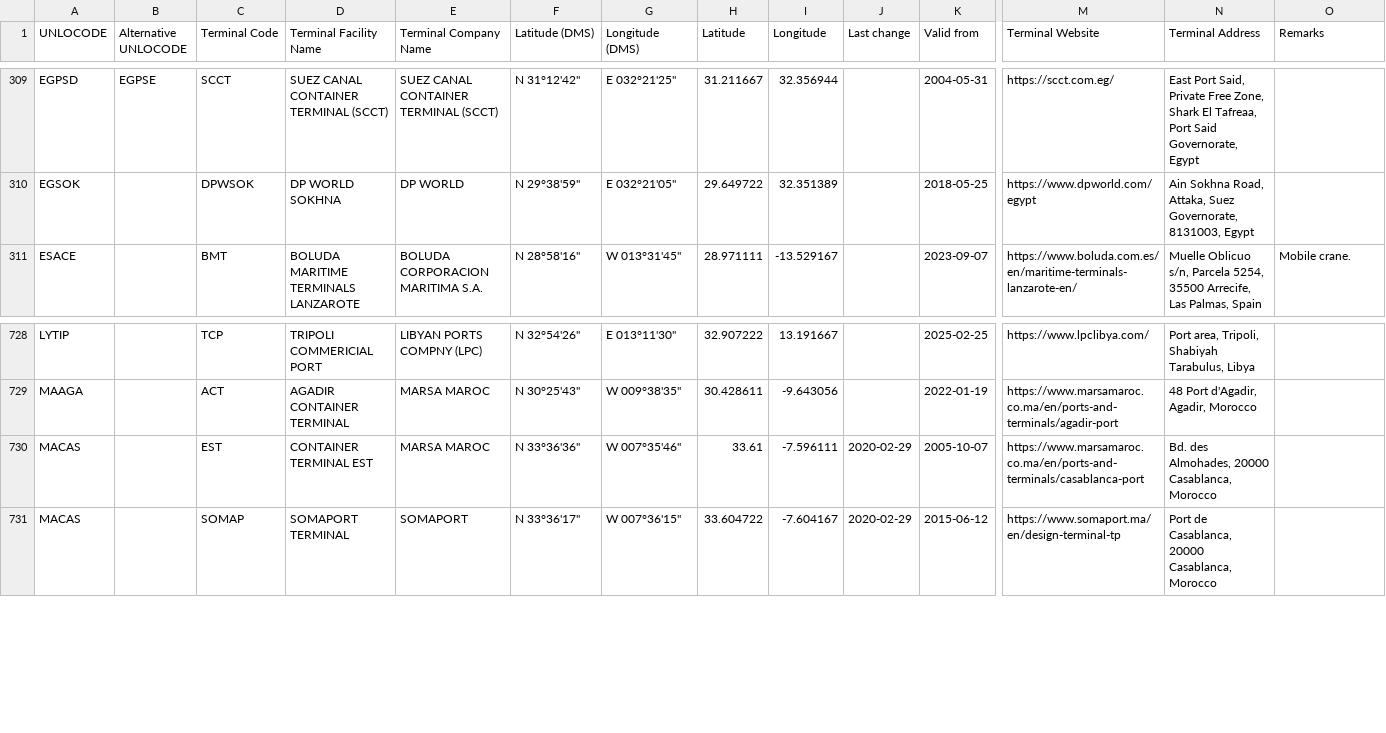
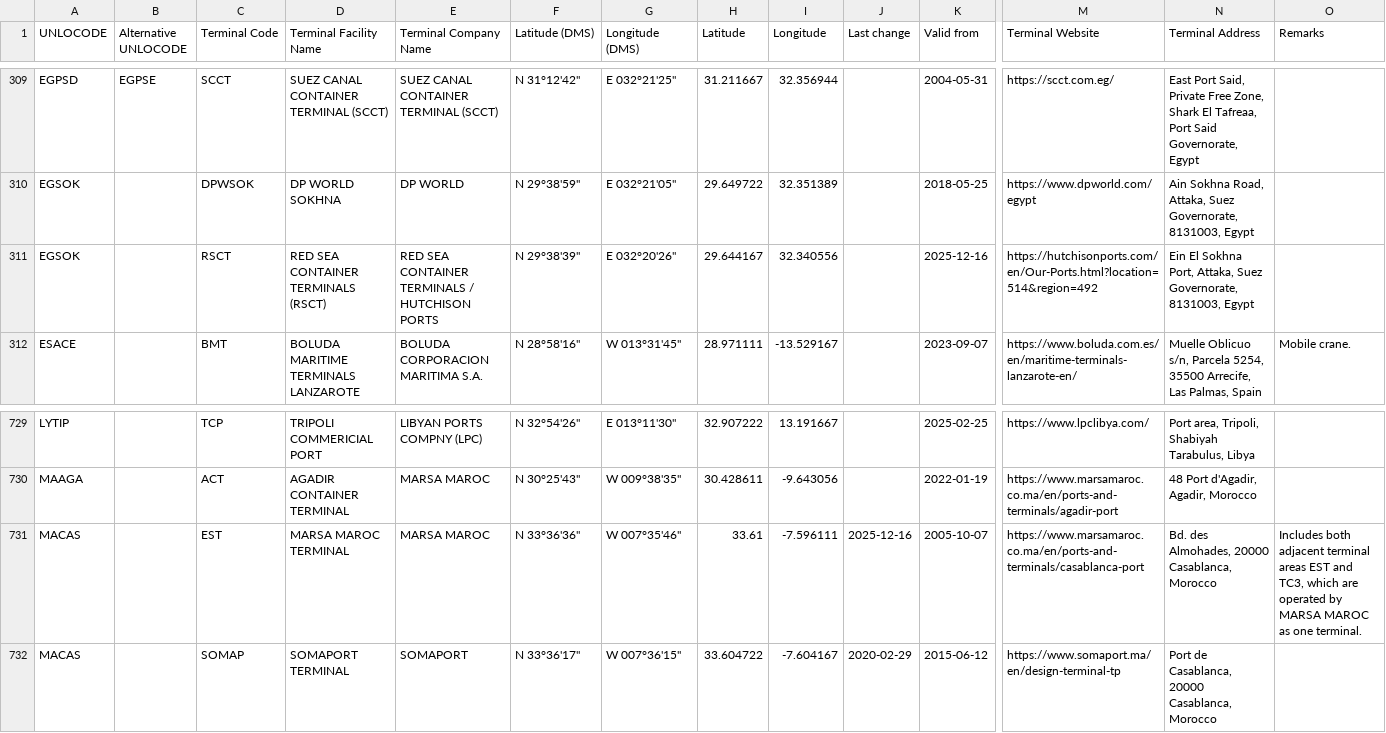
Before and after one commit to smdg-org/Terminal-Code-List, a CSV file: SMDG Terminal Code List.csv, drawn as a sheet; only a part is shown, gaps mark what is left out; addresses are those after the commit; rows hold the shown columns only; the diff names each change by its address in the sheet, - before the commit and + after, or states it on an @@ line.

Commit message:
SMDG Terminal Code List (TCL) 2025-12-16

```diff
--- a/SMDG Terminal Code List.csv
+++ b/SMDG Terminal Code List.csv
+row 311: EGSOK |  | RSCT | RED SEA CONTAINER TERMINALS (RSCT) | RED SEA CONTAINER TERMINALS / HUTCHISON PORTS | N 29°38'39" | E 032°20'26" | 29.644167 | 32.340556 |  | 2025-12-16 | https://hutchisonports.com/en/Our-Ports.html?location=514&region=492 | Ein El Sokhna Port, Attaka, Suez Governorate, 8131003, Egypt
-D731 (Terminal Facility Name): CONTAINER TERMINAL EST
+D731 (Terminal Facility Name): MARSA MAROC TERMINAL
-J731 (Last change): 2020-02-29
+J731 (Last change): 2025-12-16
-O731 (Remarks): (empty)
+O731 (Remarks): Includes both adjacent terminal areas EST and TC3, which are operated by MARSA MAROC as one terminal.
```
